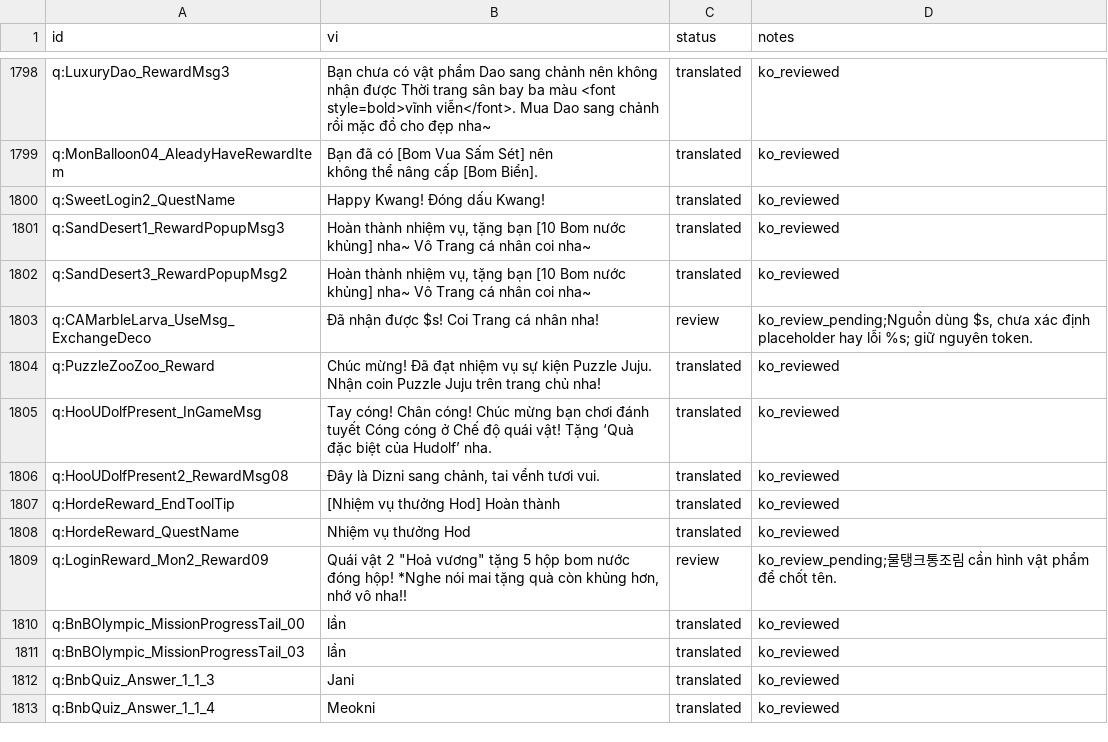
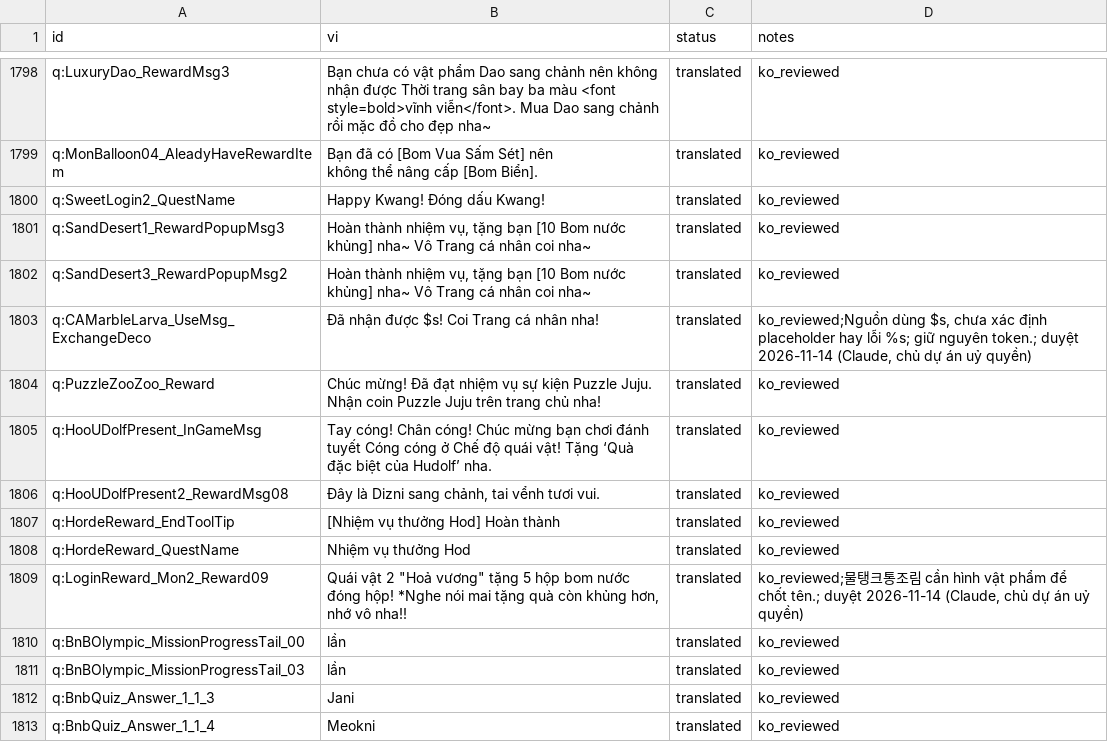
Before and after one commit to aquaplatinumberlitz/boom-re, a CSV file: l10n/tm_id.csv, drawn as a sheet; only a part is shown, gaps mark what is left out; the diff covers the shown part only.

```diff
--- a/l10n/tm_id.csv
+++ b/l10n/tm_id.csv
@@ -2156,3 +2157,3 @@ q:SandDesert1_RewardPopupMsg3,"Hoàn thành nhiệm vụ, tặng bạn [10 Bom n
 q:SandDesert3_RewardPopupMsg2,"Hoàn thành nhiệm vụ, tặng bạn [10 Bom nước khủng] nha~ Vô Trang cá nhân coi nha~",translated,ko_reviewed
-q:CAMarbleLarva_UseMsg_ExchangeDeco,Đã nhận được $s! Coi Trang cá nhân nha!,review,"ko_review_pending;Nguồn dùng $s, chưa xác định placeholder hay lỗi %s; giữ nguyên token."
+q:CAMarbleLarva_UseMsg_ExchangeDeco,Đã nhận được $s! Coi Trang cá nhân nha!,translated,"ko_reviewed;Nguồn dùng $s, chưa xác định placeholder hay lỗi %s; giữ nguyên token.; duyệt 2026-11-14 (Claude, chủ dự án uỷ quyền)"
 q:PuzzleZooZoo_Reward,Chúc mừng! Đã đạt nhiệm vụ sự kiện Puzzle Juju. Nhận coin Puzzle Juju trên trang chủ nha!,translated,ko_reviewed
@@ -2162,3 +2163,3 @@ q:HordeReward_EndToolTip,[Nhiệm vụ thưởng Hod] Hoàn thành,translated,ko
 q:HordeReward_QuestName,Nhiệm vụ thưởng Hod,translated,ko_reviewed
-q:LoginReward_Mon2_Reward09,"Quái vật 2 ""Hoả vương"" tặng 5 hộp bom nước đóng hộp!  *Nghe nói mai tặng quà còn khủng hơn, nhớ vô nha!!",review,ko_review_pending;물탱크통조림 cần hình vật phẩm để chốt tên.
+q:LoginReward_Mon2_Reward09,"Quái vật 2 ""Hoả vương"" tặng 5 hộp bom nước đóng hộp!  *Nghe nói mai tặng quà còn khủng hơn, nhớ vô nha!!",translated,"ko_reviewed;물탱크통조림 cần hình vật phẩm để chốt tên.; duyệt 2026-11-14 (Claude, chủ dự án uỷ quyền)"
 q:BnBOlympic_MissionProgressTail_00,lần,translated,ko_reviewed
```
Also changed, not shown: 41 edited cells elsewhere in this file, l10n/review_audit.csv, 12 other files.
